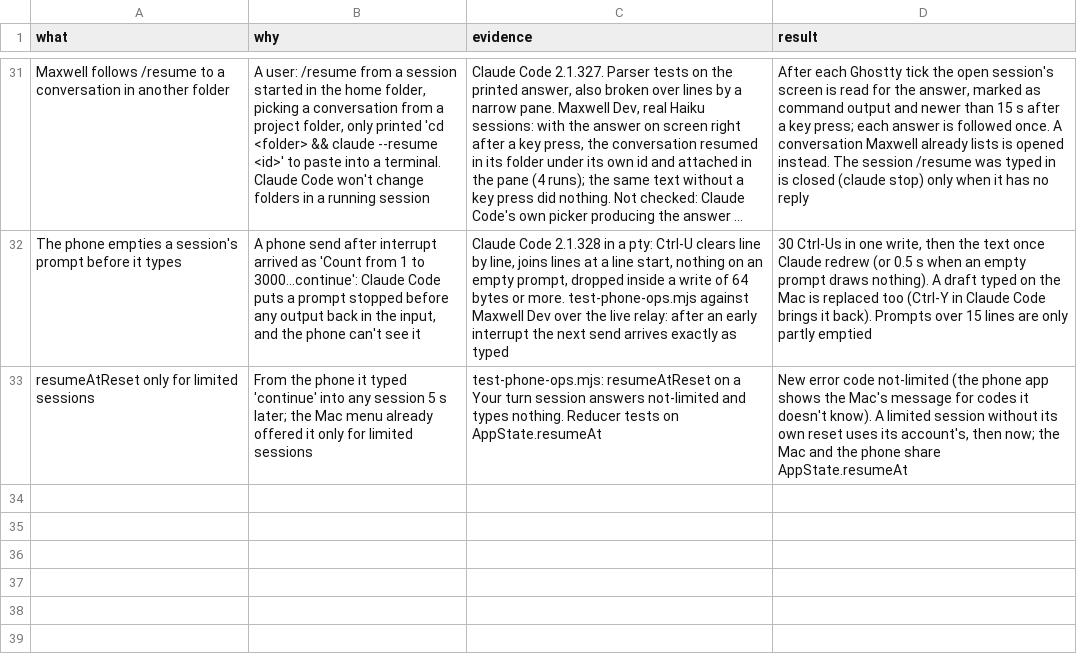
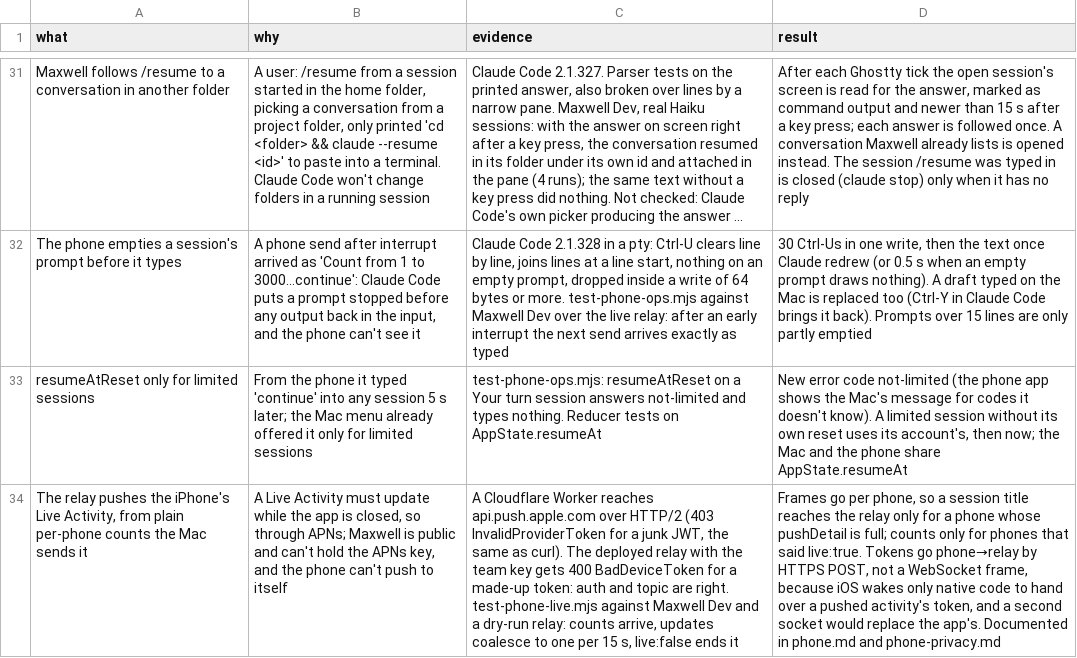
Before and after one commit to robinsadeghpour/maxwell, a TSV file: docs/decisions.tsv, drawn as a sheet; only a part is shown, gaps mark what is left out; long unchanged cells end in …; the diff names each change by its address in the sheet, - before the commit and + after, or states it on an @@ line.

```diff
--- a/docs/decisions.tsv
+++ b/docs/decisions.tsv
+row 34: The relay pushes the iPhone's Live Activity, from plain per-phone counts the Mac sends it | A Live Activity must update while the app is closed, so through APNs; Maxwell is public and can't hold the APNs key, and the phone can't push to itself | A Cloudflare Worker reaches api.push.apple.com over HTTP/2 (403 InvalidProviderToken for a junk JWT, the same as curl). The deployed relay with the team key gets 400 BadDeviceToken for a made-up token: auth and topic are right. test-phone-live.mjs against Maxwell Dev and a dry-run relay: counts arrive, updates coalesce to one per 15 s, live:false ends it | Frames go per phone, so a session title reaches the relay only for a phone whose pushDetail is full; counts only for phones that said live:true. Tokens go phone→relay by HTTPS POST, not a WebSocket frame, because iOS wakes only native code to hand over a pushed activity's token, and a second socket would replace the app's. Documented in phone.md and phone-privacy.md
```
Also changed, not shown: 16 other files.
